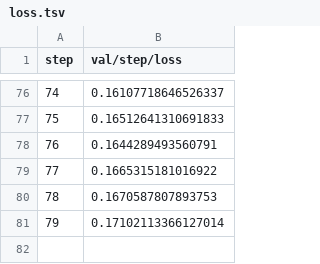
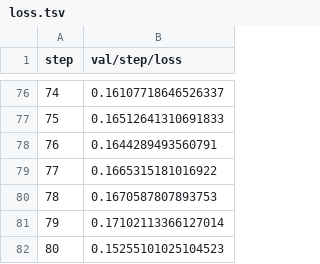
Before and after one commit to jellebouwman/lstm_seq2seq, a TSV file: results/plots/metrics/val/step/loss.tsv, drawn as a sheet; only a part is shown, gaps mark what is left out.

```diff
--- a/results/plots/metrics/val/step/loss.tsv
+++ b/results/plots/metrics/val/step/loss.tsv
@@ -81 +81,2 @@ step	val/step/loss
 79	0.17102113366127014
+80	0.15255101025104523
```
Also changed, not shown: results/plots/metrics/val/step/acc.tsv, 2 other files.
